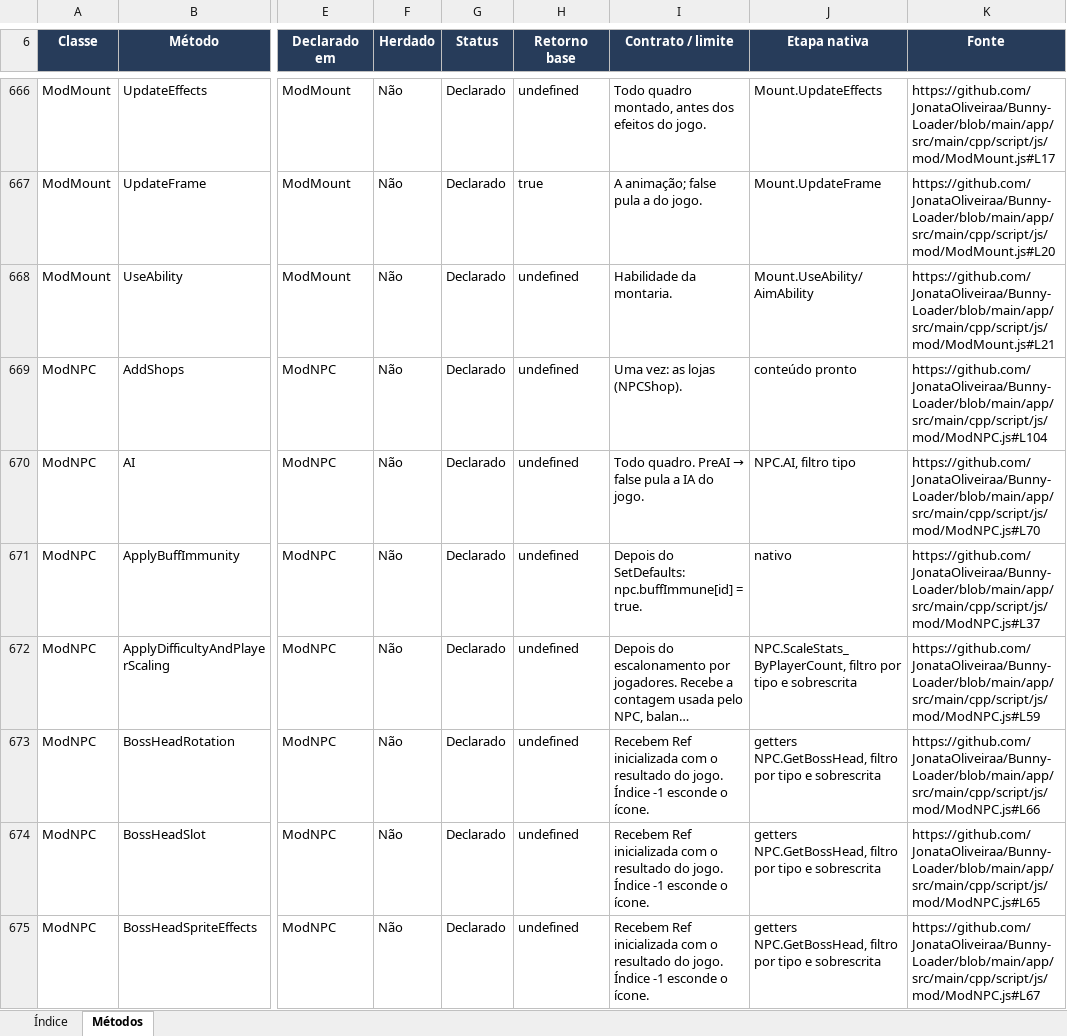
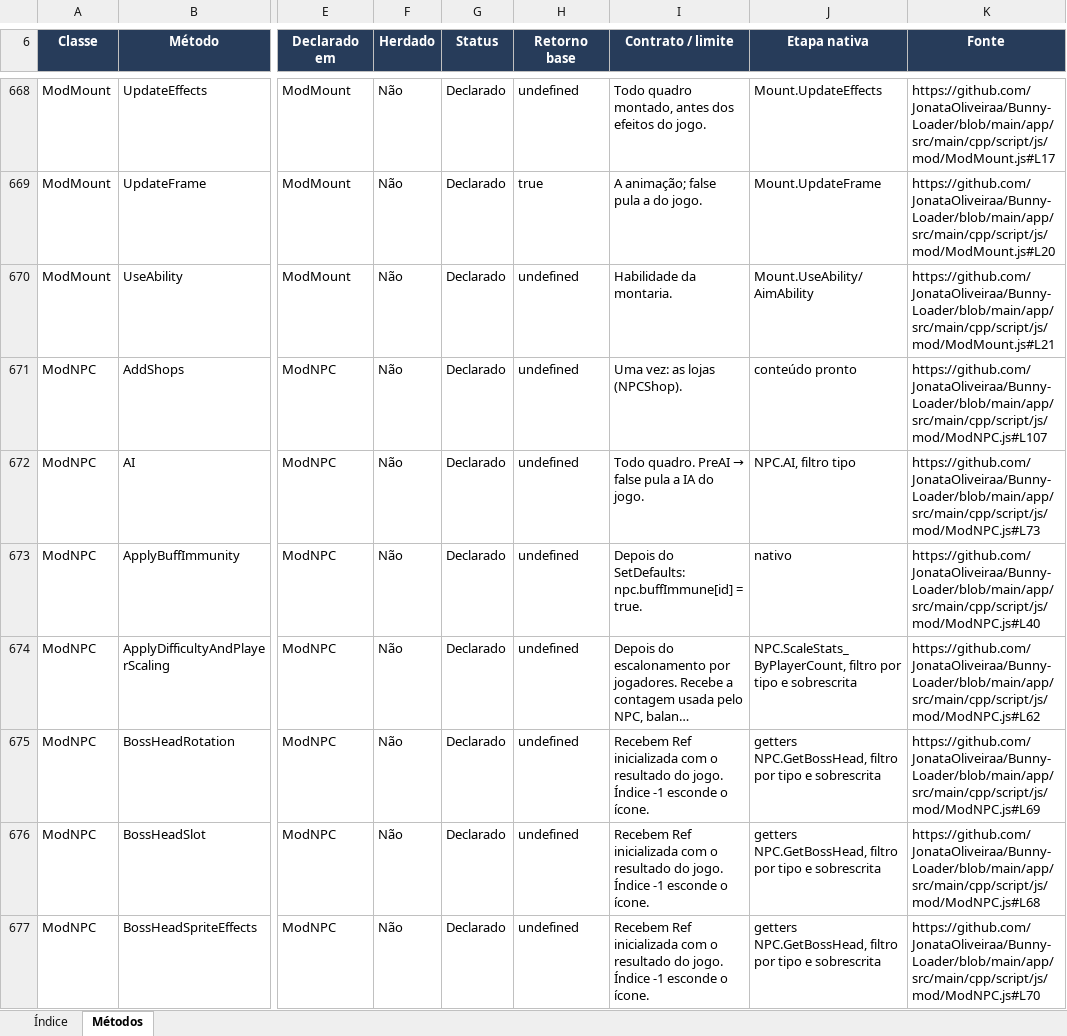
Before and after one commit to JonataOliveiraa/Bunny-Loader, an Excel workbook: docs/referencia/metodos.xlsx, sheet Métodos, drawn as a sheet; only a part is shown, gaps mark what is left out; long unchanged cells end in …; values as stored, in another font and other column widths than the file's, no borders; conditional formats and table styles not drawn; addresses are those after the commit; the diff covers the shown part only; the diff names each change by its address in the sheet, - before the commit and + after, or states it on an @@ line.

```diff
--- a/docs/referencia/metodos.xlsx (sheet Métodos)
+++ b/docs/referencia/metodos.xlsx (sheet Métodos)
-K671 (Fonte): https://github.com/JonataOliveiraa/Bunny-Loader/blob/main/app/src/main/cpp/script/js/mod/ModNPC.js#L104
+K671 (Fonte): https://github.com/JonataOliveiraa/Bunny-Loader/blob/main/app/src/main/cpp/script/js/mod/ModNPC.js#L107
-K672 (Fonte): https://github.com/JonataOliveiraa/Bunny-Loader/blob/main/app/src/main/cpp/script/js/mod/ModNPC.js#L70
+K672 (Fonte): https://github.com/JonataOliveiraa/Bunny-Loader/blob/main/app/src/main/cpp/script/js/mod/ModNPC.js#L73
-K673 (Fonte): https://github.com/JonataOliveiraa/Bunny-Loader/blob/main/app/src/main/cpp/script/js/mod/ModNPC.js#L37
+K673 (Fonte): https://github.com/JonataOliveiraa/Bunny-Loader/blob/main/app/src/main/cpp/script/js/mod/ModNPC.js#L40
-K674 (Fonte): https://github.com/JonataOliveiraa/Bunny-Loader/blob/main/app/src/main/cpp/script/js/mod/ModNPC.js#L59
+K674 (Fonte): https://github.com/JonataOliveiraa/Bunny-Loader/blob/main/app/src/main/cpp/script/js/mod/ModNPC.js#L62
-K675 (Fonte): https://github.com/JonataOliveiraa/Bunny-Loader/blob/main/app/src/main/cpp/script/js/mod/ModNPC.js#L66
+K675 (Fonte): https://github.com/JonataOliveiraa/Bunny-Loader/blob/main/app/src/main/cpp/script/js/mod/ModNPC.js#L69
-K676 (Fonte): https://github.com/JonataOliveiraa/Bunny-Loader/blob/main/app/src/main/cpp/script/js/mod/ModNPC.js#L65
+K676 (Fonte): https://github.com/JonataOliveiraa/Bunny-Loader/blob/main/app/src/main/cpp/script/js/mod/ModNPC.js#L68
-K677 (Fonte): https://github.com/JonataOliveiraa/Bunny-Loader/blob/main/app/src/main/cpp/script/js/mod/ModNPC.js#L67
+K677 (Fonte): https://github.com/JonataOliveiraa/Bunny-Loader/blob/main/app/src/main/cpp/script/js/mod/ModNPC.js#L70
```
Also changed, not shown: 2 added rows and 71 edited cells elsewhere in this sheet, sheet Índice, 22 other files.
